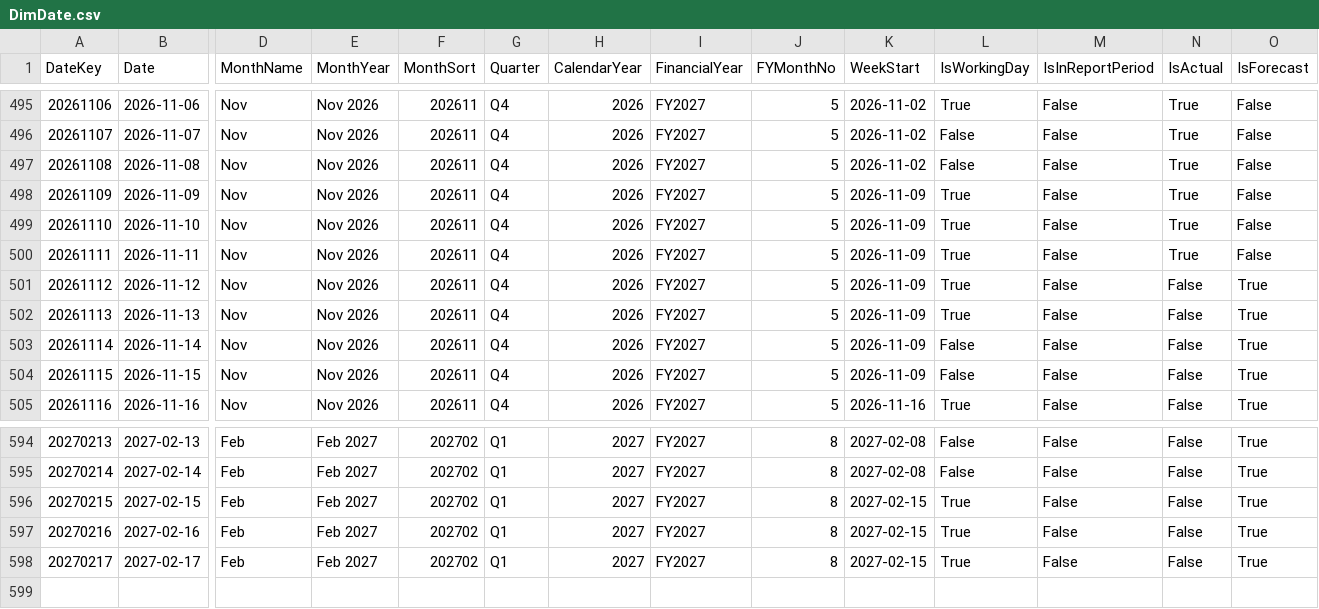
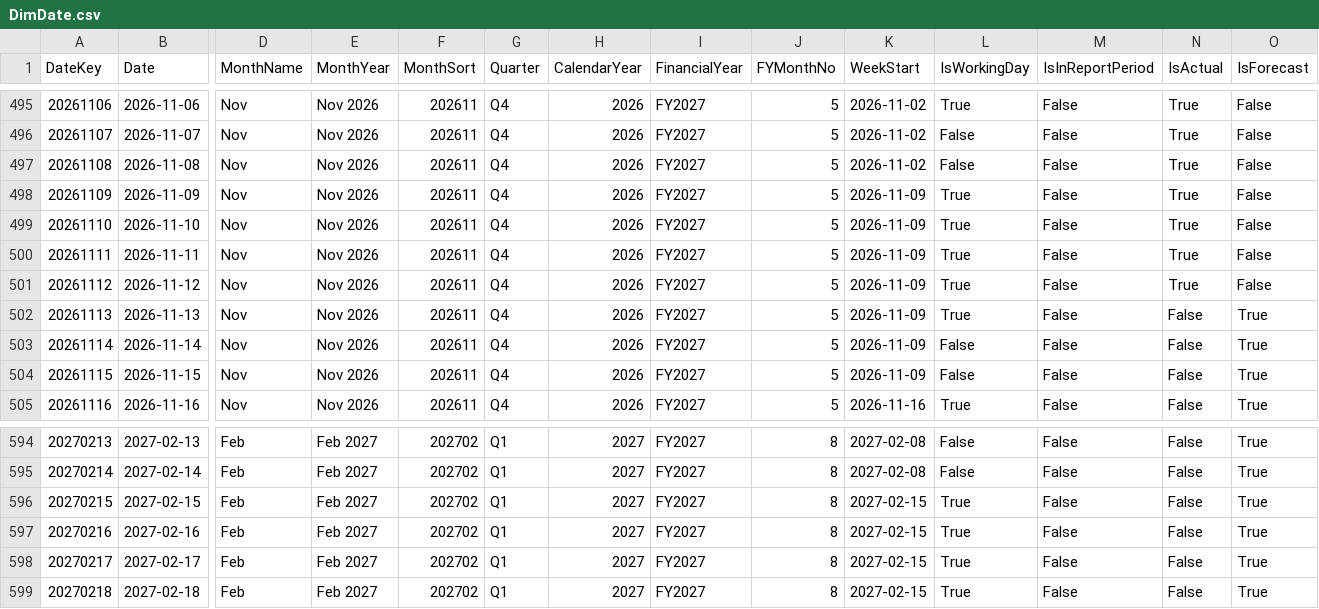
Before and after one commit to pathak007/rudram-ceo-dashboard-demo-data, a CSV file: data/cleaning/DimDate.csv, drawn as a sheet; only a part is shown, gaps mark what is left out; rows hold the shown columns only; the diff names each change by its address in the sheet, - before the commit and + after, or states it on an @@ line.

```diff
--- a/data/cleaning/DimDate.csv
+++ b/data/cleaning/DimDate.csv
-N501 (IsActual): False
+N501 (IsActual): True
-O501 (IsForecast): True
+O501 (IsForecast): False
+row 599: 20270218 | 2027-02-18 | Feb | Feb 2027 | 202702 | Q1 | 2027 | FY2027 | 8 | 2027-02-15 | True | False | False | True
```
Also changed, not shown: data/cleaning/FactBankTransaction.csv, data/cleaning/FactInvoice.csv, 11 other files.
